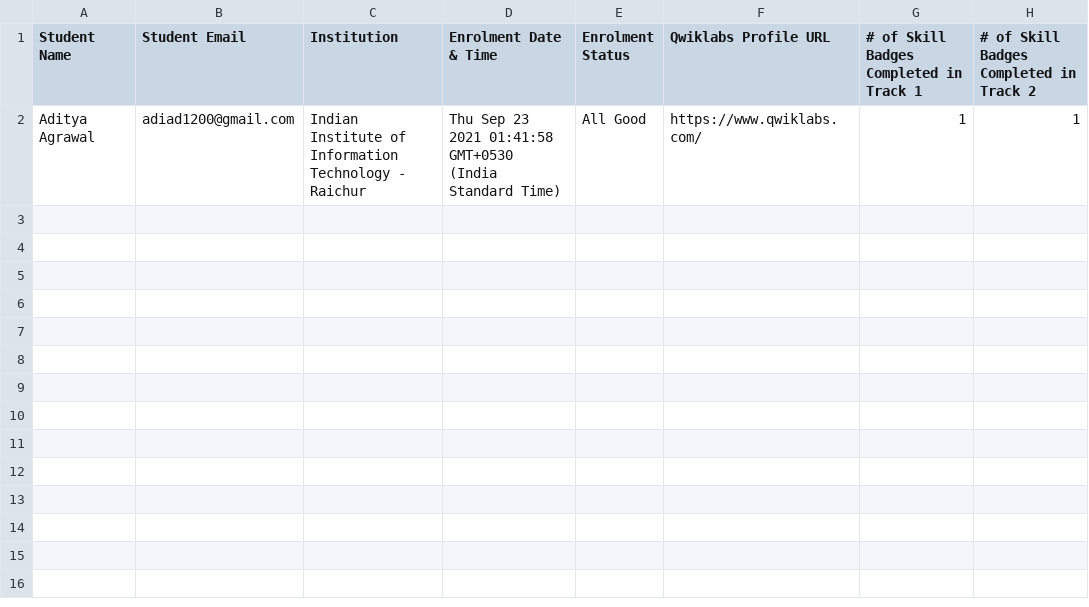
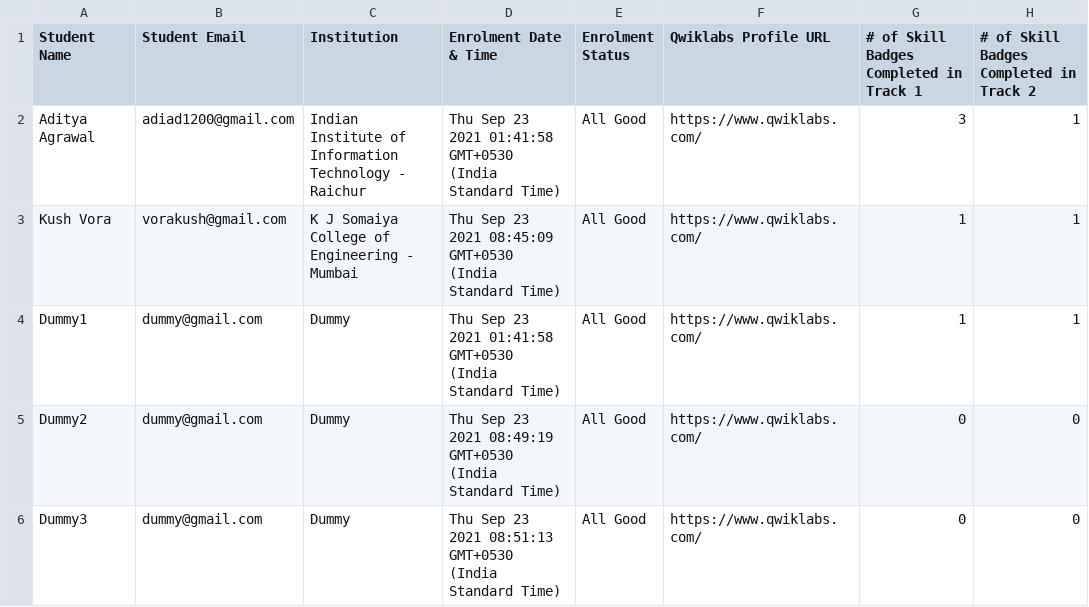
Before and after one commit to crossphoton/30daysofcloud-board, a CSV file: data/data.csv, drawn as a sheet.

```diff
--- a/data/data.csv
+++ b/data/data.csv
@@ -1,2 +1,6 @@
 Student Name,Student Email,Institution,Enrolment Date & Time,Enrolment Status,Qwiklabs Profile URL,# of Skill Badges Completed in Track 1,# of Skill Badges Completed in Track 2
-"Aditya Agrawal","adiad1200@gmail.com","Indian Institute of Information Technology - Raichur","Thu Sep 23 2021 01:41:58 GMT+0530 (India Standard Time)",All Good,"https://www.qwiklabs.com/",1,1
+Aditya Agrawal,adiad1200@gmail.com,Indian Institute of Information Technology - Raichur,Thu Sep 23 2021 01:41:58 GMT+0530 (India Standard Time),All Good,https://www.qwiklabs.com/,3,1
+Kush Vora,vorakush@gmail.com,K J Somaiya College of Engineering - Mumbai,Thu Sep 23 2021 08:45:09 GMT+0530 (India Standard Time),All Good,https://www.qwiklabs.com/,1,1
+Dummy1,dummy@gmail.com,Dummy,Thu Sep 23 2021 01:41:58 GMT+0530 (India Standard Time),All Good,https://www.qwiklabs.com/,1,1
+Dummy2,dummy@gmail.com,Dummy,Thu Sep 23 2021 08:49:19 GMT+0530 (India Standard Time),All Good,https://www.qwiklabs.com/,0,0
+Dummy3,dummy@gmail.com,Dummy,Thu Sep 23 2021 08:51:13 GMT+0530 (India Standard Time),All Good,https://www.qwiklabs.com/,0,0
```
Also changed, not shown: 3 other files.
